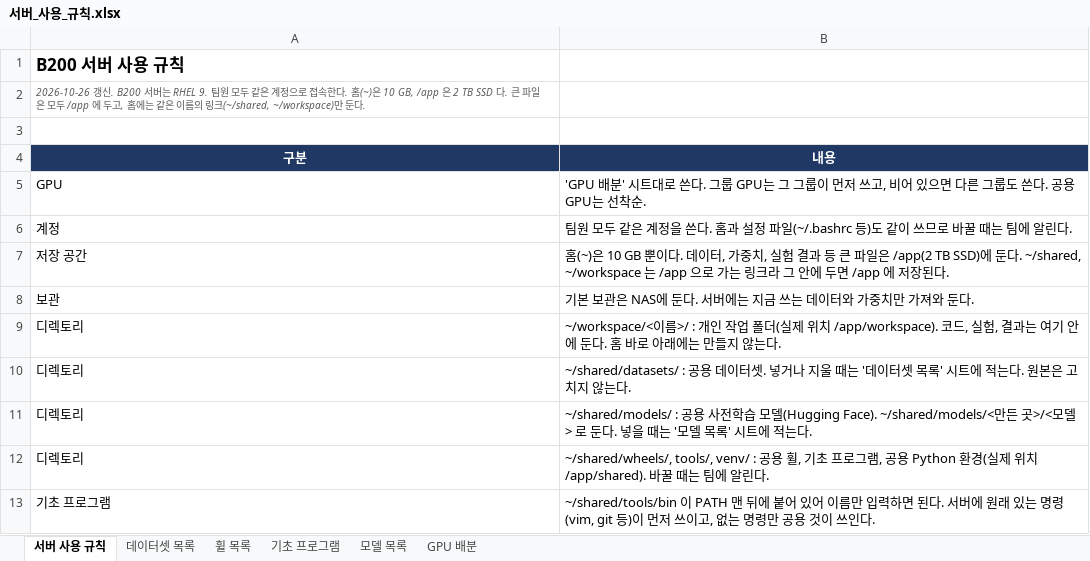
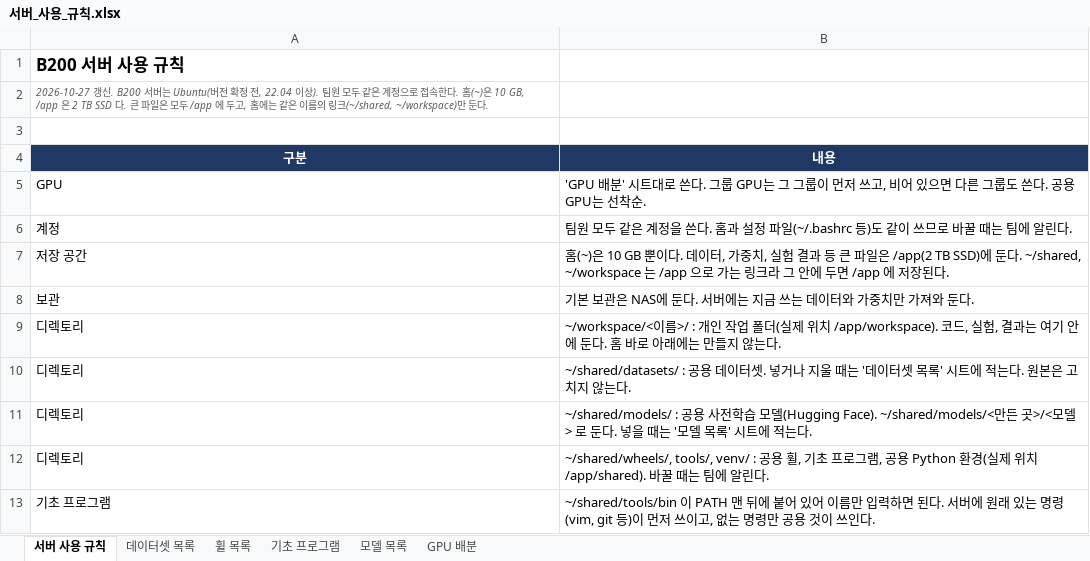
Before and after one commit to Leejunhee17/my-remote, an Excel workbook: 서버_사용_규칙.xlsx, sheet 서버 사용 규칙, drawn as a sheet; values as stored, in another font and other column widths than the file's, no borders; the diff names each change by its address in the sheet, - before the commit and + after, or states it on an @@ line.

```diff
--- a/서버_사용_규칙.xlsx (sheet 서버 사용 규칙)
+++ b/서버_사용_규칙.xlsx (sheet 서버 사용 규칙)
-A2 (구분): 2026-10-26 갱신. B200 서버는 RHEL 9. 팀원 모…
+A2 (구분): 2026-10-27 갱신. B200 서버는 Ubuntu(버전 확정 전, 22.04 이상). 팀원 모…
```
Also changed, not shown: sheet 휠 목록, 8 other files.
